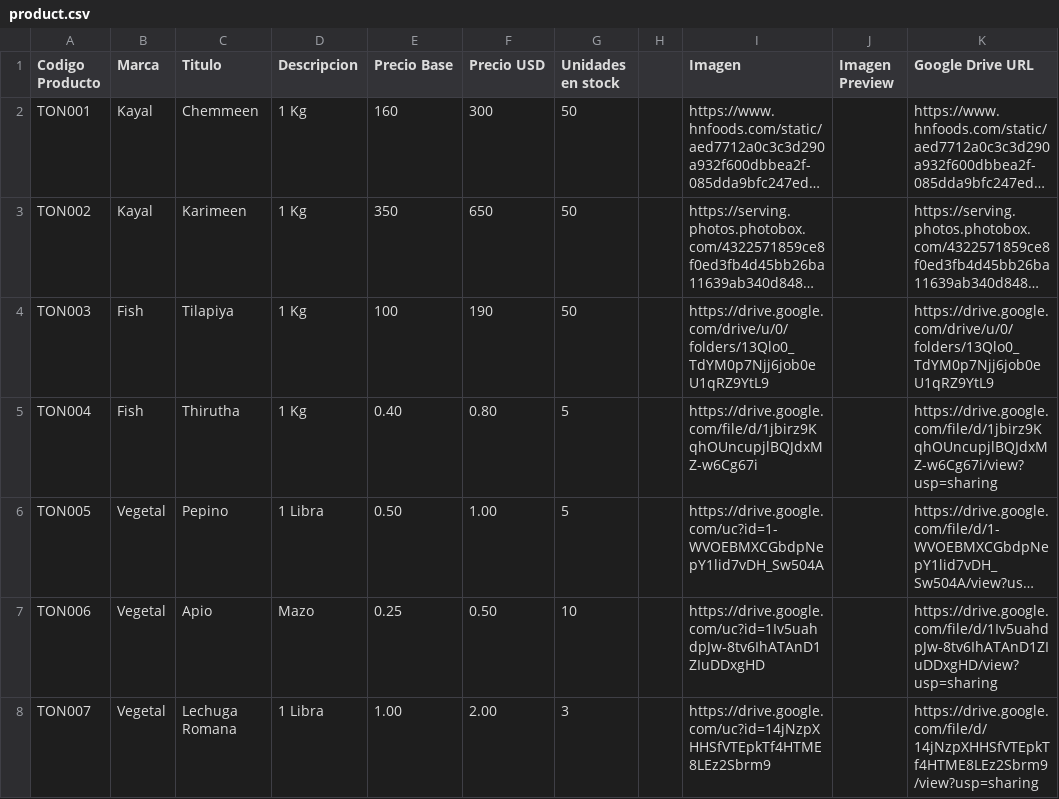
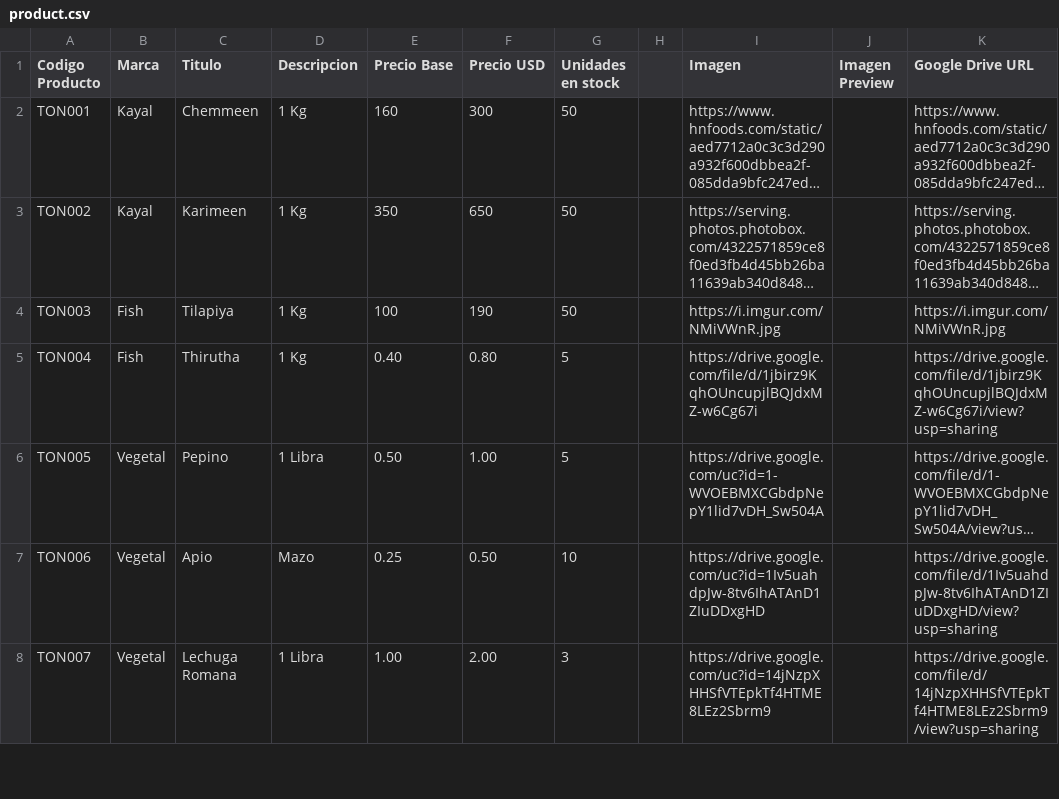
Before and after one commit to jishnuram/ohoi, a CSV file: product.csv, drawn as a sheet; only a part is shown; long unchanged cells end in …; the diff names each change by its address in the sheet, - before the commit and + after, or states it on an @@ line.

Commit message:
Update product.csv

```diff
--- a/product.csv
+++ b/product.csv
-I4 (Imagen): https://drive.google.com/drive/u/0/folders/13Qlo0_TdYM0p7Njj6job0eU1qRZ9YtL9
+I4 (Imagen): https://i.imgur.com/NMiVWnR.jpg
-K4 (Google Drive URL): https://drive.google.com/drive/u/0/folders/13Qlo0_TdYM0p7Njj6job0eU1qRZ9YtL9
+K4 (Google Drive URL): https://i.imgur.com/NMiVWnR.jpg
```
